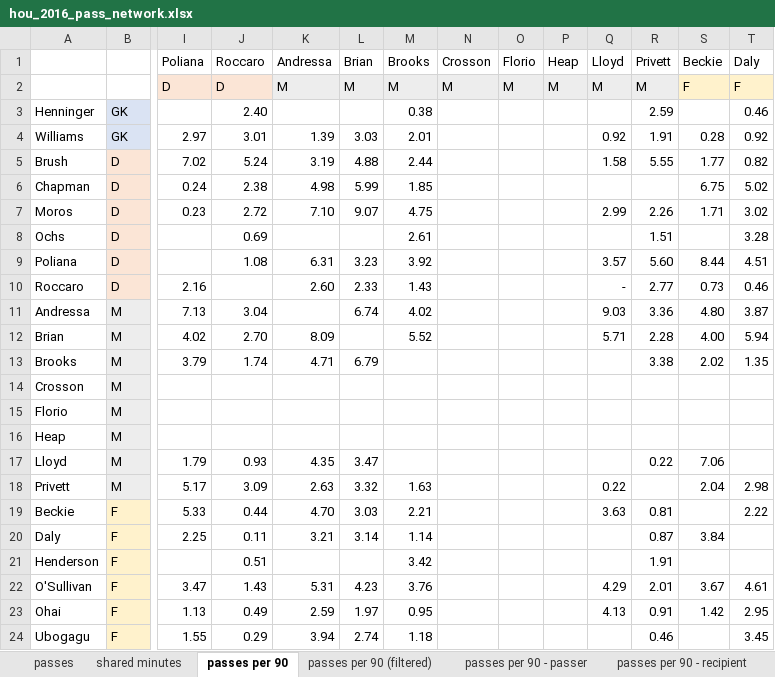
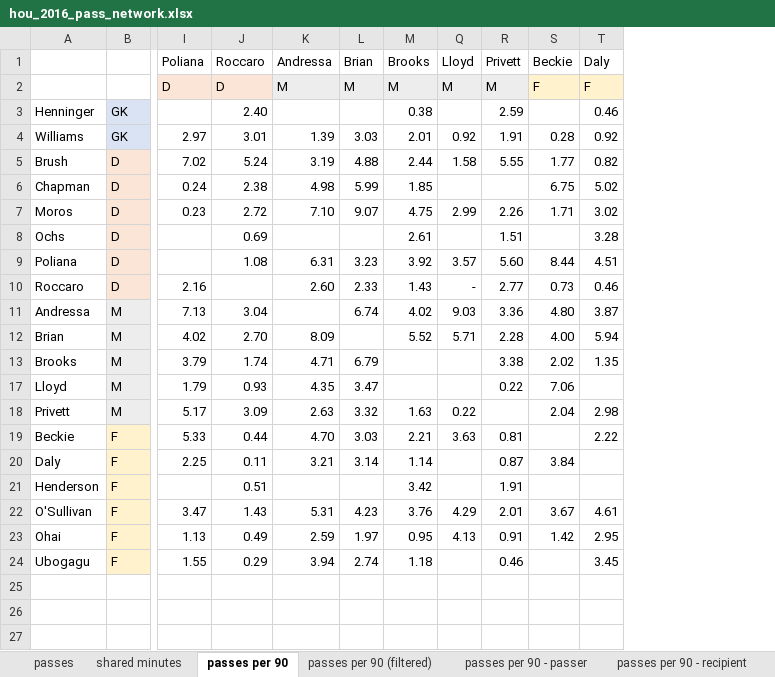
Before and after one commit to alfredomartinezjr/wosostats, an Excel workbook: stats/passing-networks/nwsl-2016/hou_2016_pass_network.xlsx, sheet passes per 90, drawn as a sheet; only a part is shown, gaps mark what is left out; values as stored, in another font and other column widths than the file's, no borders; conditional formats not drawn; rows hold the shown columns only; the diff names each change by its address in the sheet, - before the commit and + after, or states it on an @@ line.

```diff
--- a/stats/passing-networks/nwsl-2016/hou_2016_pass_network.xlsx (sheet passes per 90)
+++ b/stats/passing-networks/nwsl-2016/hou_2016_pass_network.xlsx (sheet passes per 90)
@@ column N (Crosson) hidden, row 2: M @@
@@ column O (Florio) hidden, row 2: M @@
@@ column P (Heap) hidden, row 2: M @@
@@ row 14 hidden: Crosson | M @@
@@ row 15 hidden: Florio | M @@
@@ row 16 hidden: Heap | M @@
```
Also changed, not shown: sheet passes per 90 (filtered), stats/passing-networks/nwsl-2016/ptfc_2016_pass_network.xlsx, stats/passing-networks/nwsl-2016/srfc_2016_pass_network.xlsx, 1 other file.
